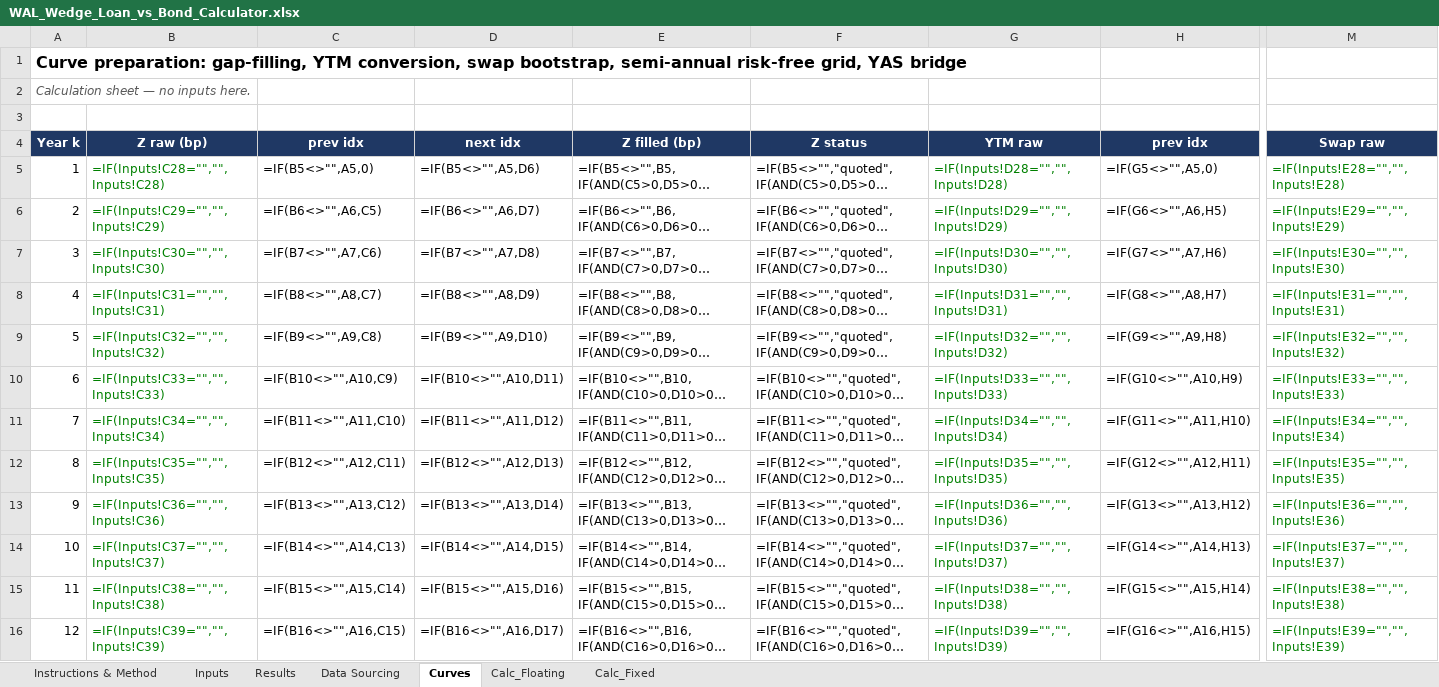
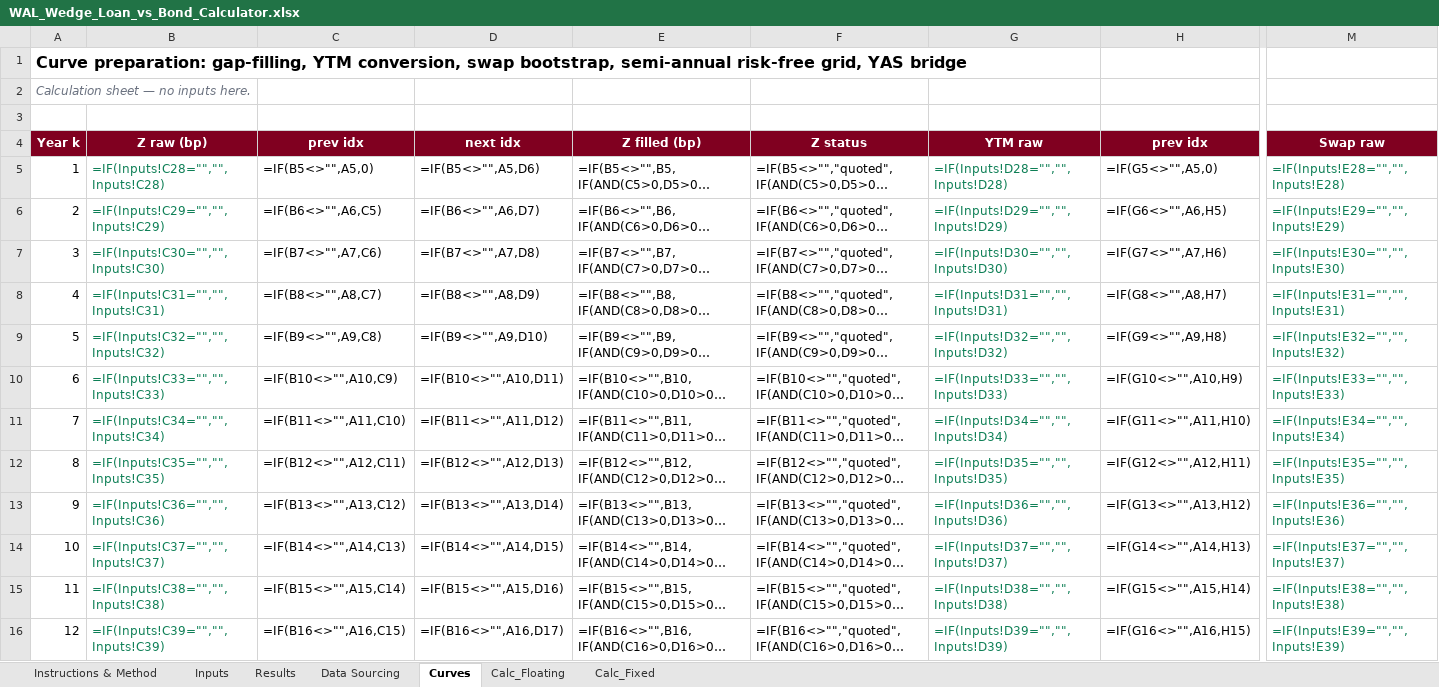
Before and after one commit to DevJRM/eaf-ai-lab, an Excel workbook: walWedge/WAL_Wedge_Loan_vs_Bond_Calculator.xlsx, sheet Curves, drawn as a sheet; only a part is shown, gaps mark what is left out; long unchanged cells end in …; values as stored, in another font and other column widths than the file's, no borders; formulas without a stored value are shown as written; the diff covers the shown part only; the diff names each change by its address in the sheet, - before the commit and + after, or states it on an @@ line.

```diff
--- a/walWedge/WAL_Wedge_Loan_vs_Bond_Calculator.xlsx (sheet Curves)
+++ b/walWedge/WAL_Wedge_Loan_vs_Bond_Calculator.xlsx (sheet Curves)
-A2 text colour: #595959
+A2 text colour: #6B7280
-A4:M4 fill: #1F3864
+A4:M4 fill: #800020
-B5:B16 text colour: #008000
+B5:B16 text colour: #0E7F56
-G5:G16 text colour: #008000
+G5:G16 text colour: #0E7F56
-M5:M16 text colour: #008000
+M5:M16 text colour: #0E7F56
```
Also changed, not shown: cell formats elsewhere in this sheet, sheet Calc_Fixed, sheet Calc_Floating, sheet Results, sheet Instructions & Method, sheet Data Sourcing, sheet Inputs, 13 other files.
